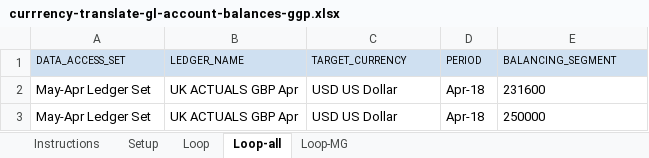
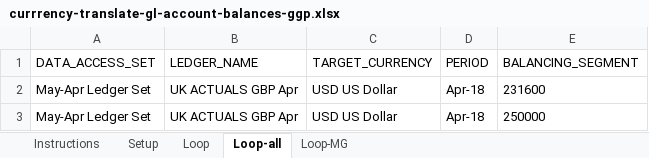
Before and after one commit to rguy-deloitte/oracleplaywright, an Excel workbook: excel-data-files/currrency-translate-gl-account-balances-ggp.xlsx, sheet Loop-all, drawn as a sheet; only a part is shown; values as stored, in another font and other column widths than the file's, no borders; the diff names each change by its address in the sheet, - before the commit and + after, or states it on an @@ line.

```diff
--- a/excel-data-files/currrency-translate-gl-account-balances-ggp.xlsx (sheet Loop-all)
+++ b/excel-data-files/currrency-translate-gl-account-balances-ggp.xlsx (sheet Loop-all)
-A1:E1 fill: #CFE0F1
+A1:E1 fill: none, text size: larger
```
Also changed, not shown: sheet Loop, sheet Setup, sheet Instructions, excel-data-files/currrency-transfer-ledger-balances.xlsx, excel-data-files/currrency-translate-gl-account-balances.xlsx, 7 other files.
